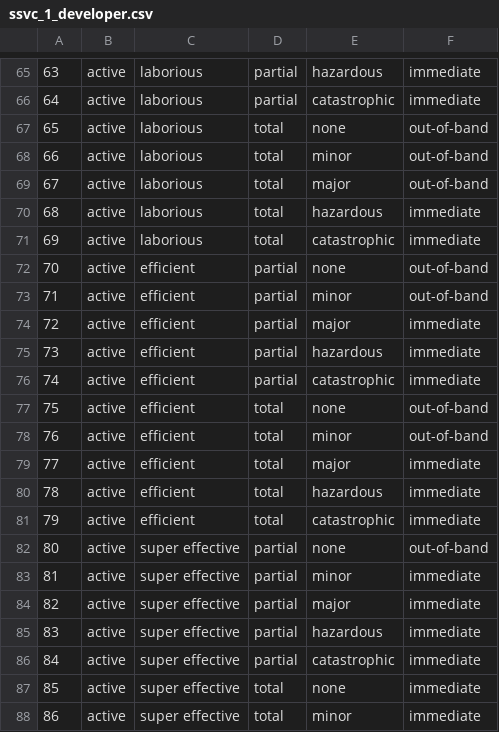
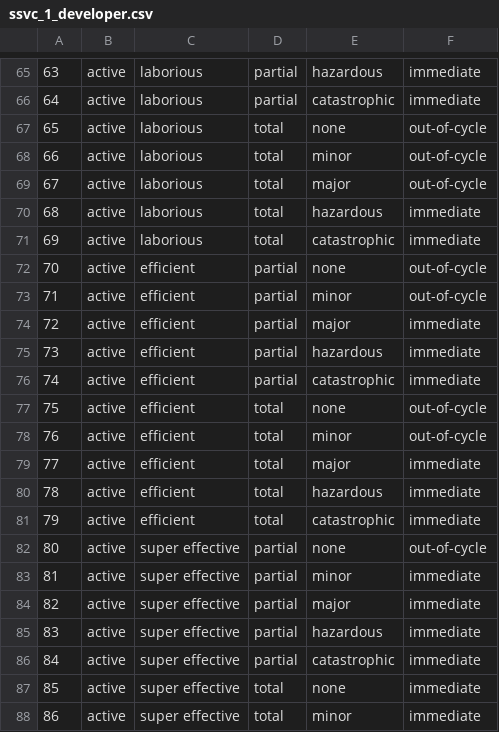
Before and after one commit to CERTCC/SSVC, a CSV file: data/ssvc_1_developer.csv, drawn as a sheet; only a part is shown, gaps mark what is left out; the diff covers the shown part only.

Commit message:
Update ssvc_1_developer.csv
s/band/cycle

```diff
--- a/data/ssvc_1_developer.csv
+++ b/data/ssvc_1_developer.csv
@@ -66,9 +66,9 @@
 64,active,laborious,partial,catastrophic,immediate
-65,active,laborious,total,none,out-of-band
-66,active,laborious,total,minor,out-of-band
-67,active,laborious,total,major,out-of-band
+65,active,laborious,total,none,out-of-cycle
+66,active,laborious,total,minor,out-of-cycle
+67,active,laborious,total,major,out-of-cycle
 68,active,laborious,total,hazardous,immediate
 69,active,laborious,total,catastrophic,immediate
-70,active,efficient,partial,none,out-of-band
-71,active,efficient,partial,minor,out-of-band
+70,active,efficient,partial,none,out-of-cycle
+71,active,efficient,partial,minor,out-of-cycle
 72,active,efficient,partial,major,immediate
@@ -76,4 +76,4 @@
 74,active,efficient,partial,catastrophic,immediate
-75,active,efficient,total,none,out-of-band
-76,active,efficient,total,minor,out-of-band
+75,active,efficient,total,none,out-of-cycle
+76,active,efficient,total,minor,out-of-cycle
 77,active,efficient,total,major,immediate
@@ -81,3 +81,3 @@
 79,active,efficient,total,catastrophic,immediate
-80,active,super effective,partial,none,out-of-band
+80,active,super effective,partial,none,out-of-cycle
 81,active,super effective,partial,minor,immediate
```
Also changed, not shown: 23 edited cells elsewhere in this file.
